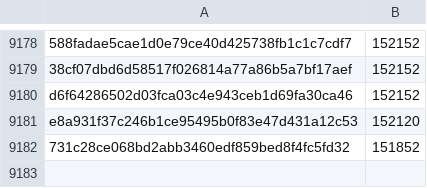
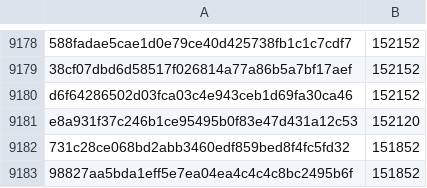
Before and after one commit to davelongdev/pybricks-micropython, a CSV file: buildhat.csv, drawn as a sheet; only a part is shown, gaps mark what is left out; the diff names each change by its address in the sheet, - before the commit and + after, or states it on an @@ line.

Commit message:
buildhat: Add 98827aa5: 151852 (+0).

```diff
--- a/buildhat.csv
+++ b/buildhat.csv
+row 9183: 98827aa5bda1eff5e7ea04ea4c4c4c8bc2495b6f | 151852
```
